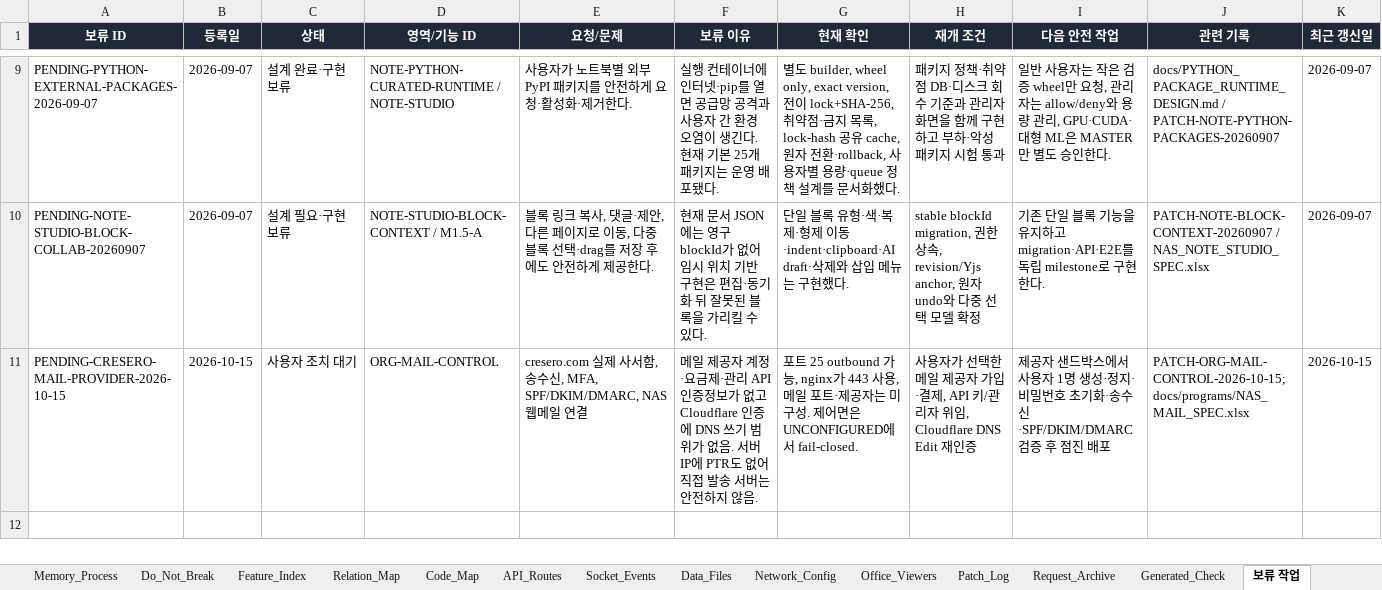
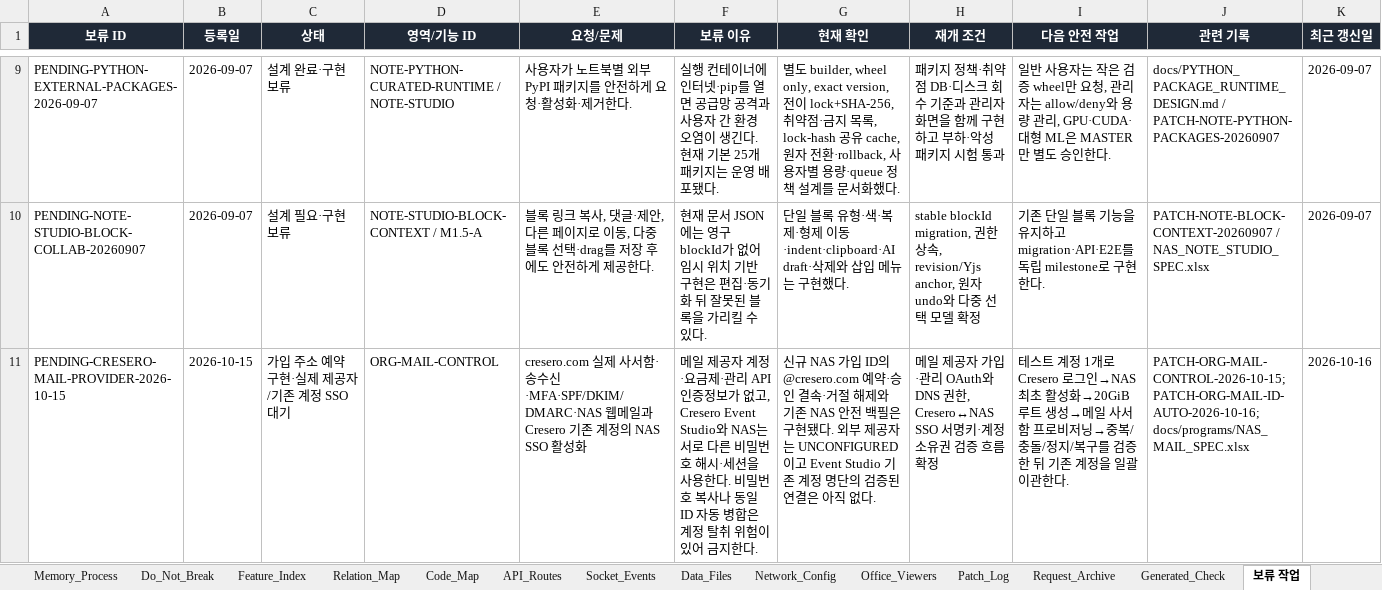
Before and after one commit to CLim020924/NAS_dev, an Excel workbook: docs/NAS_PROJECT_LOG.xlsx, sheet 보류 작업, drawn as a sheet; only a part is shown, gaps mark what is left out; values as stored, in another font and other column widths than the file's, no borders; conditional formats not drawn; the diff names each change by its address in the sheet, - before the commit and + after, or states it on an @@ line.

Commit message:
feat: reserve Cresero addresses for NAS signups

```diff
--- a/docs/NAS_PROJECT_LOG.xlsx (sheet 보류 작업)
+++ b/docs/NAS_PROJECT_LOG.xlsx (sheet 보류 작업)
-C11 (상태): 사용자 조치 대기
+C11 (상태): 가입 주소 예약 구현·실제 제공자/기존 계정 SSO 대기
-E11 (요청/문제): …서함, 송수신, MFA, SPF/DKIM/DMARC, NAS 웹메일 연결
+E11 (요청/문제): …서함·송수신·MFA·SPF/DKIM/DMARC·NAS 웹메일과 Cresero 기존 계정의 NAS SSO 활성화
-F11 (보류 이유): …가 없고 Cloudflare 인증에 DNS 쓰기 범위가 없음. 서버 IP에 PTR도 없어 직접 발송 서버는 안전하지 않음.
+F11 (보류 이유): …가 없고, Cresero Event Studio와 NAS는 서로 다른 비밀번호 해시·세션을 사용한다. 비밀번호 복사나 동일 ID 자동 병합은 계정 탈취 위험이 있어 금지한다.
-G11 (현재 확인): 포트 25 outbound 가능, nginx가 443 사용, 메일 포트·제공자는 미구성. 제어면은 UNCONFIGURED에서 fail-closed.
+G11 (현재 확인): 신규 NAS 가입 ID의 @cresero.com 예약·승인 결속·거절 해제와 기존 NAS 안전 백필은 구현됐다. 외부 제공자는 UNCONFIGURED이고 Event Studio 기존 계정 명단의 검증된 연결은 아직 없다.
-H11 (재개 조건): 사용자가 선택한 메일 제공자 가입·결제, API 키/관리자 위임, Cloudflare DNS Edit 재인증
+H11 (재개 조건): 메일 제공자 가입·관리 OAuth와 DNS 권한, Cresero↔NAS SSO 서명키·계정 소유권 검증 흐름 확정
-I11 (다음 안전 작업): 제공자 샌드박스에서 사용자 1명 생성·정지·비밀번호 초기화·송수신·SPF/DKIM/DMARC 검증 후 점진 배포
+I11 (다음 안전 작업): 테스트 계정 1개로 Cresero 로그인→NAS 최초 활성화→20GiB 루트 생성→메일 사서함 프로비저닝→중복/충돌/정지/복구를 검증한 뒤 기존 계정을 일괄 이관한다.
-J11 (관련 기록): PATCH-ORG-MAIL-CONTROL-2026-10-15; docs/programs/NAS_MAIL_SPEC.xlsx
+J11 (관련 기록): PATCH-ORG-MAIL-CONTROL-2026-10-15; PATCH-ORG-MAIL-ID-AUTO-2026-10-16; docs/programs/NAS_MAIL_SPEC.xlsx
-K11 (최근 갱신일): 2026-10-15
+K11 (최근 갱신일): 2026-10-16
```
Also changed, not shown: sheet Code_Map, sheet Patch_Log, sheet Generated_Check, sheet Feature_Index, sheet Relation_Map, sheet Do_Not_Break, 1 more sheet, 8 other files.
